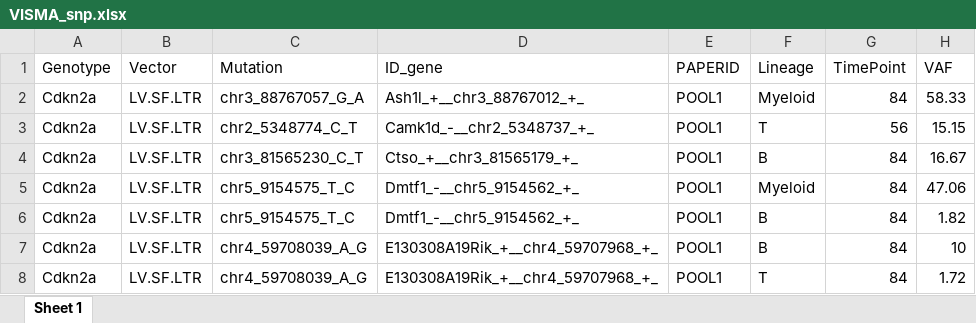
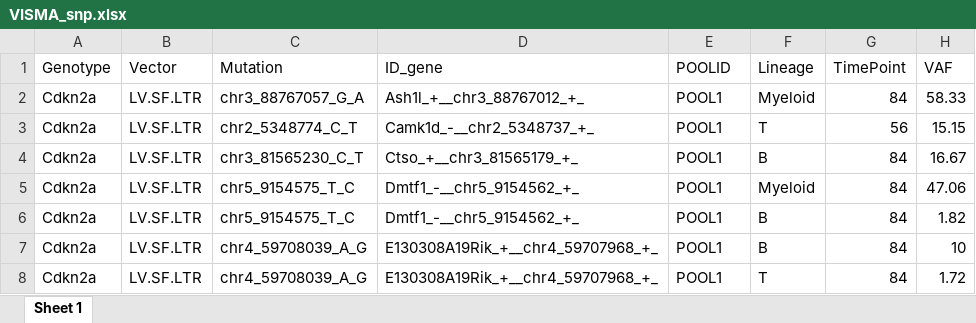
Before and after one commit to calabrialab/VISMA, an Excel workbook: data/VISMA_snp.xlsx, sheet Sheet 1, drawn as a sheet; only a part is shown; values as stored, in another font and other column widths than the file's, no cell formats; the diff names each change by its address in the sheet, - before the commit and + after, or states it on an @@ line.

Commit message:
UPLOAD and UPDATE data
Upload of WGS agg and mutations files
Update of VISMA files

```diff
--- a/data/VISMA_snp.xlsx (sheet Sheet 1)
+++ b/data/VISMA_snp.xlsx (sheet Sheet 1)
-E1: PAPERID
+E1: POOLID
```
Also changed, not shown: cell formats, data/VISMA_indel.xlsx, 2 other files.
